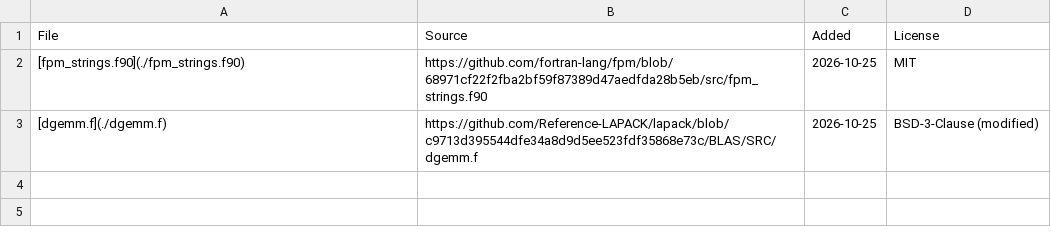
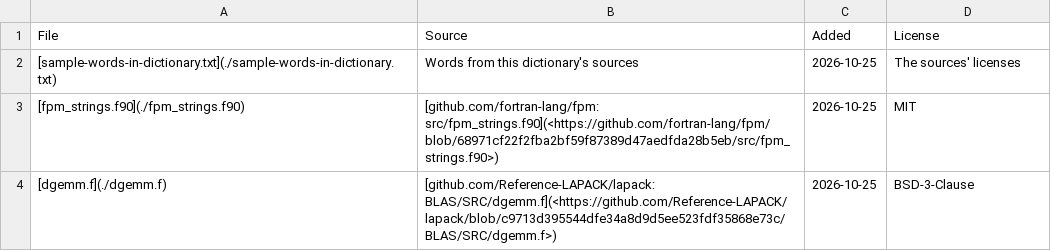
Before and after one commit to streetsidesoftware/cspell-dicts, a CSV file: dictionaries/fortran/samples/sample-sources.csv, drawn as a sheet.

Commit message:
fix(fortran): keep the fortran file type, match uppercase extensions, and add specific intrinsics

```diff
--- a/dictionaries/fortran/samples/sample-sources.csv
+++ b/dictionaries/fortran/samples/sample-sources.csv
@@ -1,3 +1,4 @@
 File,Source,Added,License
-[fpm_strings.f90](./fpm_strings.f90),https://github.com/fortran-lang/fpm/blob/68971cf22f2fba2bf59f87389d47aedfda28b5eb/src/fpm_strings.f90,2026-10-25,MIT
-[dgemm.f](./dgemm.f),https://github.com/Reference-LAPACK/lapack/blob/c9713d395544dfe34a8d9d5ee523fdf35868e73c/BLAS/SRC/dgemm.f,2026-10-25,BSD-3-Clause (modified)
+[sample-words-in-dictionary.txt](./sample-words-in-dictionary.txt),Words from this dictionary's sources,2026-10-25,The sources' licenses
+[fpm_strings.f90](./fpm_strings.f90),[github.com/fortran-lang/fpm: src/fpm_strings.f90](<https://github.com/fortran-lang/fpm/blob/68971cf22f2fba2bf59f87389d47aedfda28b5eb/src/fpm_strings.f90>),2026-10-25,MIT
+[dgemm.f](./dgemm.f),[github.com/Reference-LAPACK/lapack: BLAS/SRC/dgemm.f](<https://github.com/Reference-LAPACK/lapack/blob/c9713d395544dfe34a8d9d5ee523fdf35868e73c/BLAS/SRC/dgemm.f>),2026-10-25,BSD-3-Clause
```
Also changed, not shown: 8 other files.
